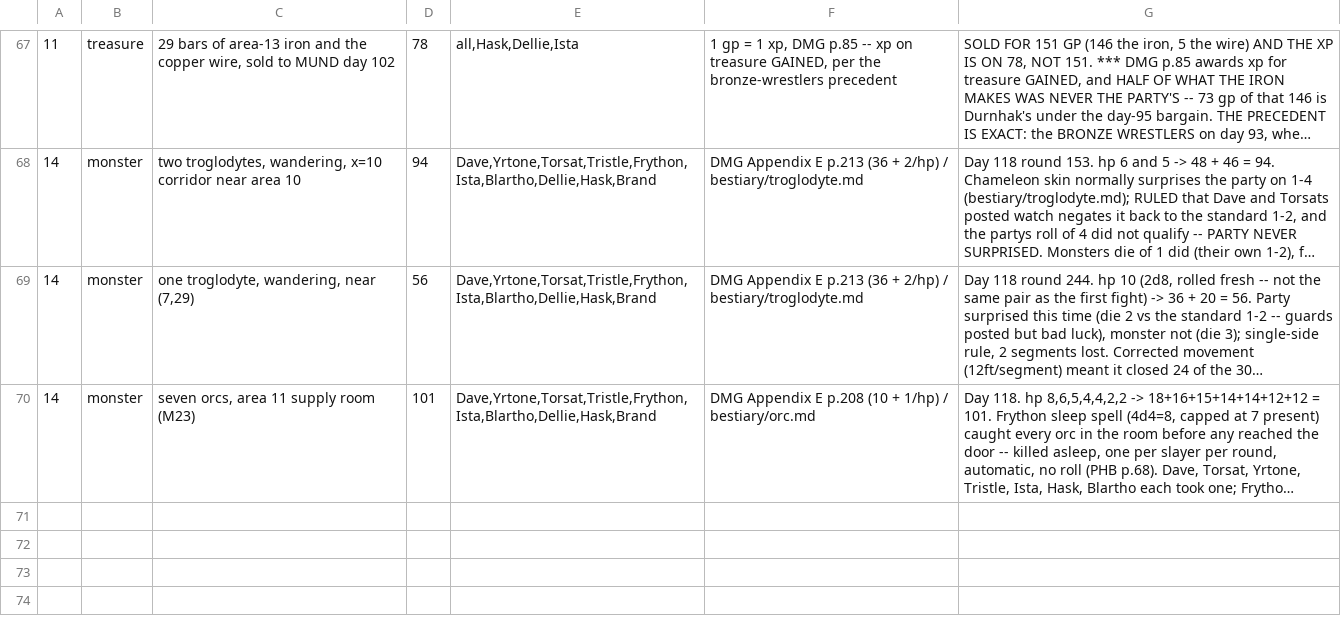
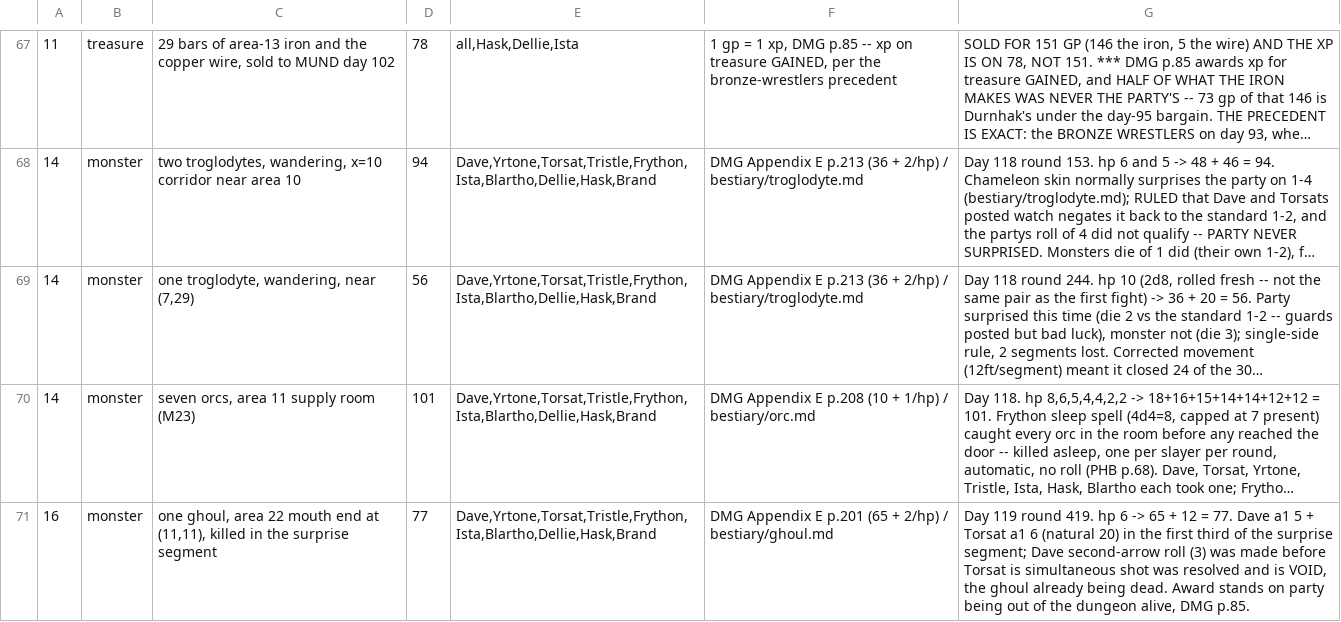
Before and after one commit to dllahr/claude_playing_advanced_dungeons_and_dragons_1st_edition, a TSV file: campaign/encounters.tsv, drawn as a sheet; only a part is shown, gaps mark what is left out; long unchanged cells end in …; the diff names each change by its address in the sheet, - before the commit and + after, or states it on an @@ line.

```diff
--- a/campaign/encounters.tsv
+++ b/campaign/encounters.tsv
+row 71: 16 | monster | one ghoul, area 22 mouth end at (11,11), killed in the surprise segment | 77 | Dave,Yrtone,Torsat,Tristle,Frython,Ista,Blartho,Dellie,Hask,Brand | DMG Appendix E p.201 (65 + 2/hp) / bestiary/ghoul.md | Day 119 round 419. hp 6 -> 65 + 12 = 77. Dave a1 5 + Torsat a1 6 (natural 20) in the first third of the surprise segment; Dave second-arrow roll (3) was made before Torsat is simultaneous shot was resolved and is VOID, the ghoul already being dead. Award stands on party being out of the dungeon alive, DMG p.85.
```
Also changed, not shown: campaign/encounter.tsv, campaign/rolls.tsv.
